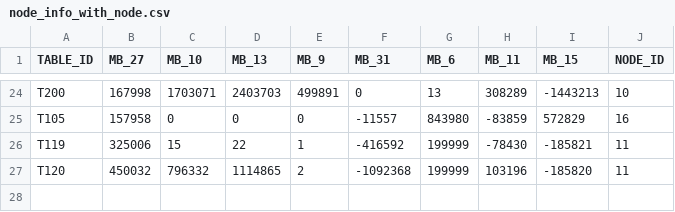
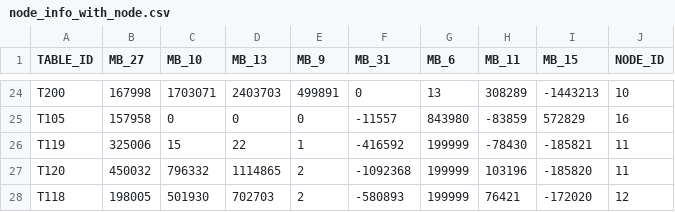
Before and after one commit to 2kkman/tactracer_robot, a CSV file: bumblebee/config/carrier_itx/node_info_with_node.csv, drawn as a sheet; only a part is shown, gaps mark what is left out; the diff names each change by its address in the sheet, - before the commit and + after, or states it on an @@ line.

```diff
--- a/bumblebee/config/carrier_itx/node_info_with_node.csv
+++ b/bumblebee/config/carrier_itx/node_info_with_node.csv
+row 28: T118 | 198005 | 501930 | 702703 | 2 | -580893 | 199999 | 76421 | -172020 | 12
```
Also changed, not shown: bumblebee/config/carrier_itx/node_info.csv, 23 other files.
